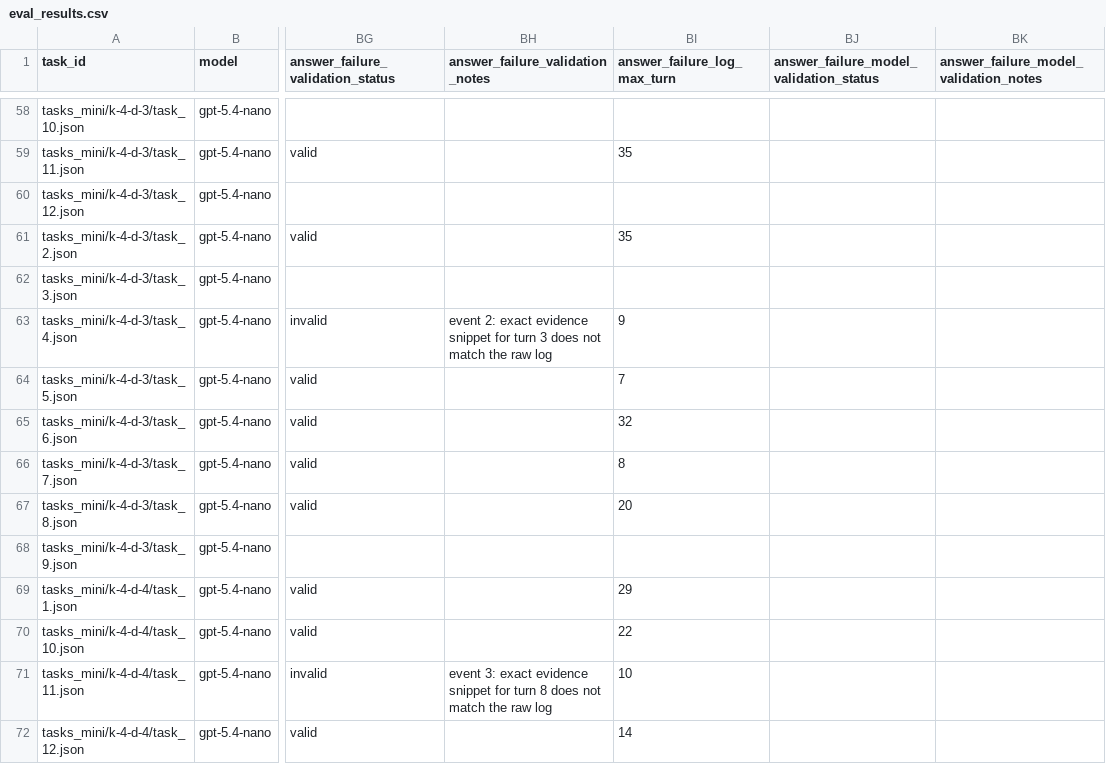
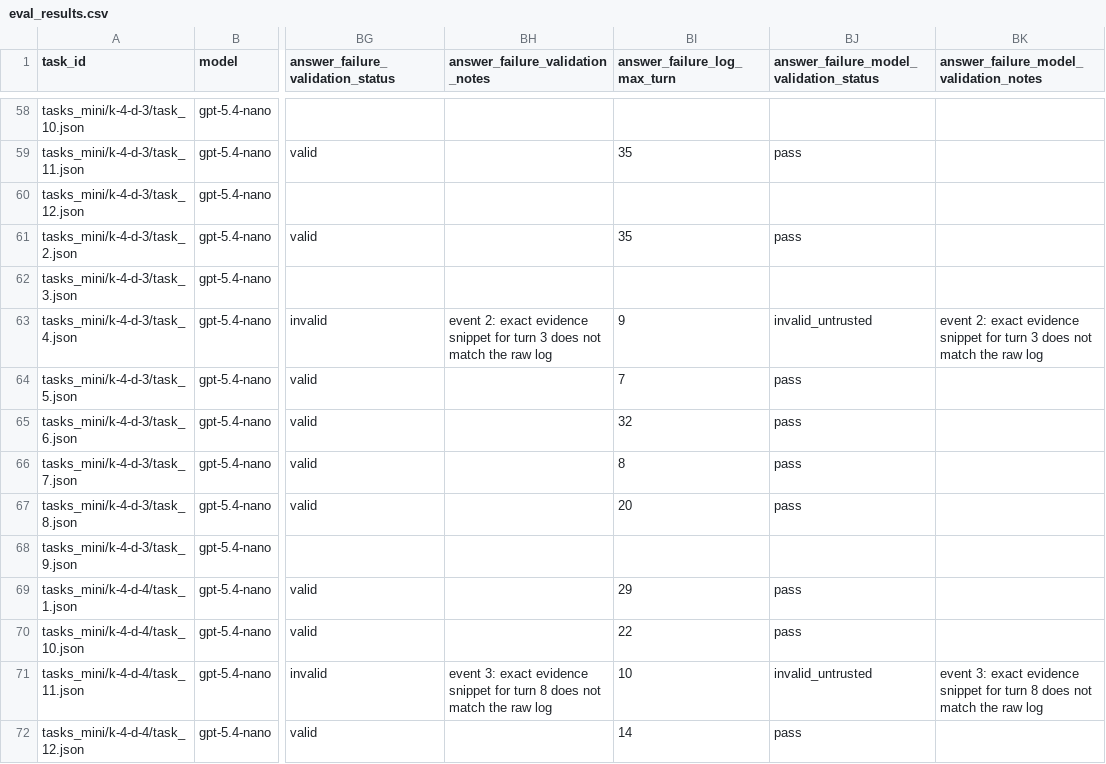
Before and after one commit to Austin-Senna/exploratory-qa-eval, a CSV file: results_semantic_answer_failures/modes/openai_gpt-5.4-nano/search_i_results_i_plani_k5_skills_off/eval_results.csv, drawn as a sheet; only a part is shown, gaps mark what is left out; the diff covers the shown part only; the diff names each change by its address in the sheet, - before the commit and + after, or states it on an @@ line.

```diff
--- a/results_semantic_answer_failures/modes/openai_gpt-5.4-nano/search_i_results_i_plani_k5_skills_off/eval_results.csv
+++ b/results_semantic_answer_failures/modes/openai_gpt-5.4-nano/search_i_results_i_plani_k5_skills_off/eval_results.csv
-BJ59: (empty)
+BJ59: pass
-BJ61: (empty)
+BJ61: pass
-BJ63: (empty)
+BJ63: invalid_untrusted
-BK63: (empty)
+BK63: event 2: exact evidence snippet for turn 3 does not match the raw log
-BJ64:BJ67: (empty)
+BJ64:BJ67: pass
-BJ69:BJ70: (empty)
+BJ69:BJ70: pass
-BJ71: (empty)
+BJ71: invalid_untrusted
-BK71: (empty)
+BK71: event 3: exact evidence snippet for turn 8 does not match the raw log
-BJ72: (empty)
+BJ72: pass
```
Also changed, not shown: 109 edited cells elsewhere in this file, results_semantic_answer_failures/modes/openai_gpt-5-mini/search_d_results_i_plani_computei_k5_skills_off/eval_results.csv, results_semantic_answer_failures/modes/openai_gpt-5-mini/search_i_results_i_pland_computei_k5_skills_off/eval_results.csv, 28 other files.
